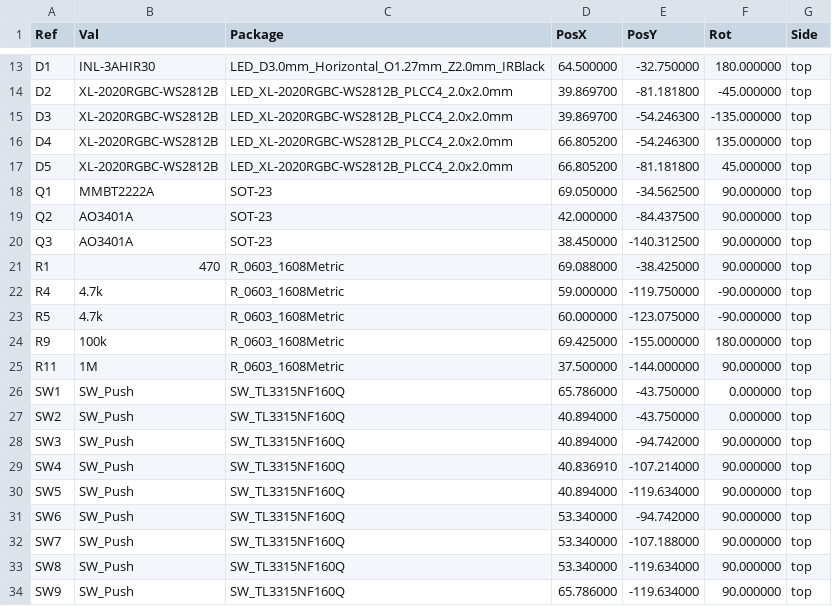
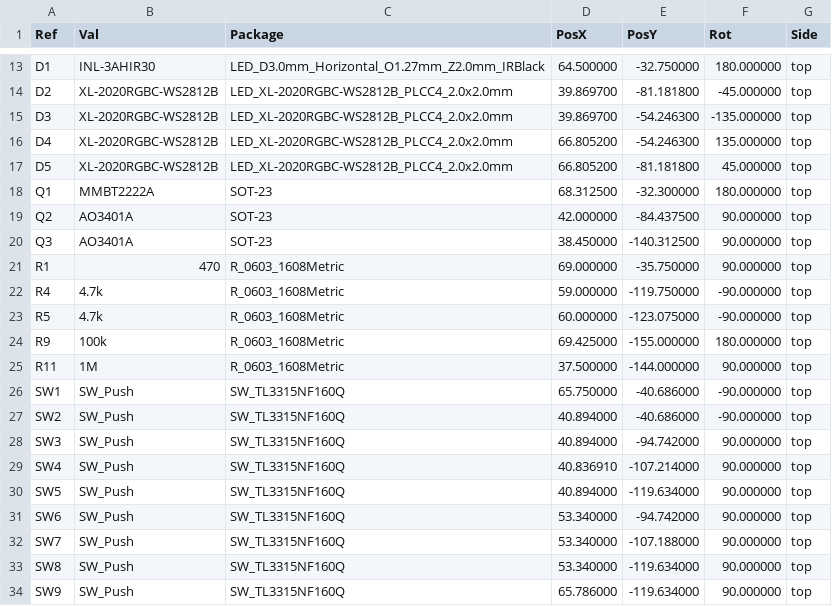
Before and after one commit to landonr/homething-c6, a CSV file: c6remote-kicad/export/c6remote-pos.csv, drawn as a sheet; only a part is shown, gaps mark what is left out.

```diff
--- a/c6remote-kicad/export/c6remote-pos.csv
+++ b/c6remote-kicad/export/c6remote-pos.csv
@@ -17,6 +17,6 @@ Ref,Val,Package,PosX,PosY,Rot,Side
 "D5","XL-2020RGBC-WS2812B","LED_XL-2020RGBC-WS2812B_PLCC4_2.0x2.0mm",66.805200,-81.181800,45.000000,top
-"Q1","MMBT2222A","SOT-23",69.050000,-34.562500,90.000000,top
+"Q1","MMBT2222A","SOT-23",68.312500,-32.300000,180.000000,top
 "Q2","AO3401A","SOT-23",42.000000,-84.437500,90.000000,top
 "Q3","AO3401A","SOT-23",38.450000,-140.312500,90.000000,top
-"R1","470","R_0603_1608Metric",69.088000,-38.425000,90.000000,top
+"R1","470","R_0603_1608Metric",69.000000,-35.750000,90.000000,top
 "R4","4.7k","R_0603_1608Metric",59.000000,-119.750000,-90.000000,top
@@ -25,4 +25,4 @@ Ref,Val,Package,PosX,PosY,Rot,Side
 "R11","1M","R_0603_1608Metric",37.500000,-144.000000,90.000000,top
-"SW1","SW_Push","SW_TL3315NF160Q",65.786000,-43.750000,0.000000,top
-"SW2","SW_Push","SW_TL3315NF160Q",40.894000,-43.750000,0.000000,top
+"SW1","SW_Push","SW_TL3315NF160Q",65.750000,-40.686000,-90.000000,top
+"SW2","SW_Push","SW_TL3315NF160Q",40.894000,-40.686000,-90.000000,top
 "SW3","SW_Push","SW_TL3315NF160Q",40.894000,-94.742000,90.000000,top
```
Also changed, not shown: 19 other files.
